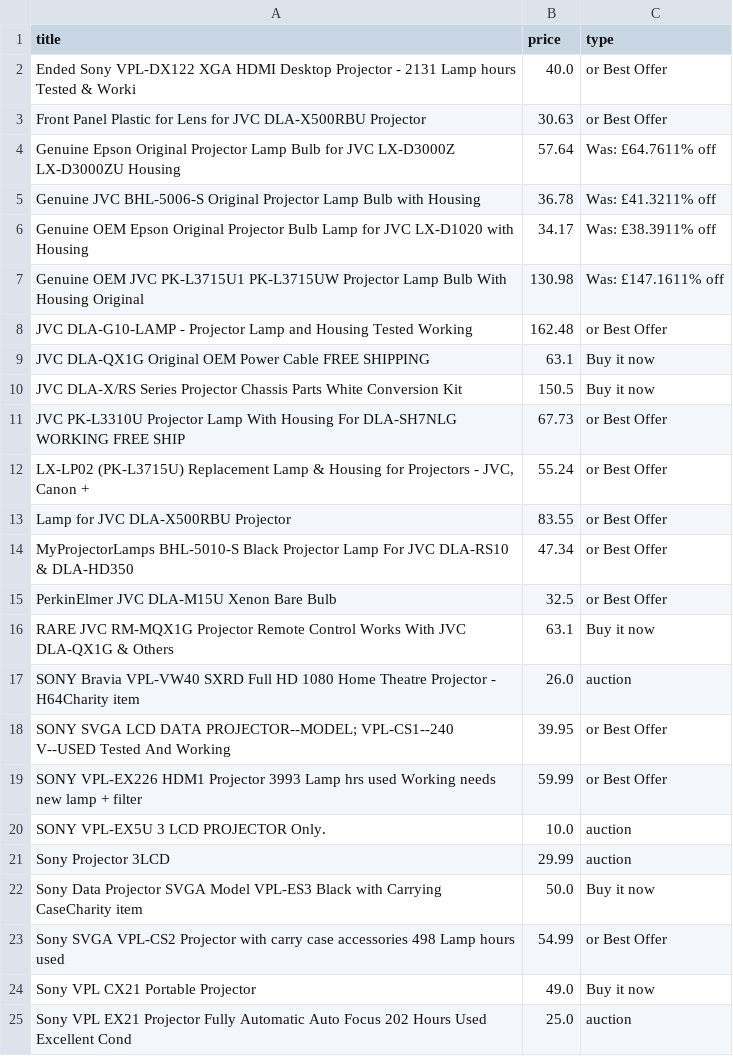
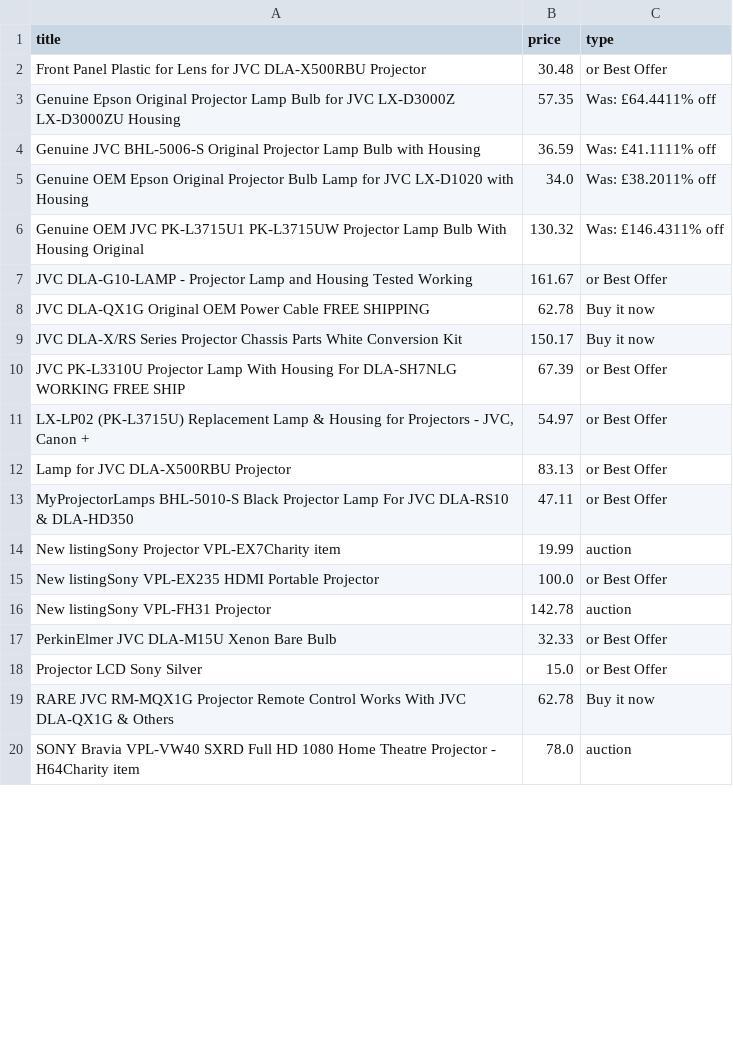
Before and after one commit to LFCottrell/Ebay_JVC, a CSV file: new_df.csv, drawn as a sheet; only a part is shown; the diff covers the shown part only.

```diff
--- a/new_df.csv
+++ b/new_df.csv
@@ -1,25 +1,20 @@
 title,price,type
-Ended Sony VPL-DX122 XGA HDMI Desktop Projector - 2131 Lamp hours Tested & Worki,40.0,or Best Offer
-Front Panel Plastic for Lens for JVC DLA-X500RBU Projector,30.63,or Best Offer
-Genuine Epson Original Projector Lamp Bulb for JVC LX-D3000Z LX-D3000ZU Housing,57.64,Was: £64.7611% off
-Genuine JVC BHL-5006-S Original Projector Lamp Bulb with Housing,36.78,Was: £41.3211% off
-Genuine OEM Epson Original Projector Bulb Lamp for JVC LX-D1020 with Housing,34.17,Was: £38.3911% off
-Genuine OEM JVC PK-L3715U1 PK-L3715UW Projector Lamp Bulb With Housing Original,130.98,Was: £147.1611% off
-JVC DLA-G10-LAMP -  Projector Lamp and Housing Tested Working,162.48,or Best Offer
-JVC DLA-QX1G Original OEM Power Cable FREE SHIPPING,63.1,Buy it now
-JVC DLA-X/RS Series Projector Chassis Parts White Conversion Kit,150.5,Buy it now
-JVC PK-L3310U Projector Lamp With Housing For DLA-SH7NLG WORKING FREE SHIP,67.73,or Best Offer
-"LX-LP02 (PK-L3715U) Replacement Lamp & Housing for Projectors - JVC, Canon +",55.24,or Best Offer
-Lamp for JVC DLA-X500RBU Projector,83.55,or Best Offer
-MyProjectorLamps BHL-5010-S Black Projector Lamp For JVC DLA-RS10 & DLA-HD350,47.34,or Best Offer
-PerkinElmer JVC DLA-M15U Xenon Bare Bulb,32.5,or Best Offer
-RARE JVC RM-MQX1G Projector Remote Control Works With JVC DLA-QX1G & Others,63.1,Buy it now
-SONY Bravia VPL-VW40 SXRD Full HD 1080 Home Theatre Projector - H64Charity item,26.0,auction
-SONY SVGA LCD DATA PROJECTOR--MODEL; VPL-CS1--240 V--USED Tested And Working ,39.95,or Best Offer
-SONY VPL-EX226 HDM1 Projector 3993 Lamp hrs used Working needs new lamp + filter,59.99,or Best Offer
-SONY VPL-EX5U 3 LCD PROJECTOR Only.,10.0,auction
-Sony  Projector 3LCD,29.99,auction
-Sony Data Projector SVGA Model VPL-ES3 Black with Carrying CaseCharity item,50.0,Buy it now
-Sony SVGA VPL-CS2 Projector with carry case accessories 498 Lamp hours used,54.99,or Best Offer
-Sony VPL CX21 Portable Projector,49.0,Buy it now
-Sony VPL EX21 Projector Fully Automatic Auto Focus 202 Hours Used Excellent Cond,25.0,auction
+Front Panel Plastic for Lens for JVC DLA-X500RBU Projector,30.48,or Best Offer
+Genuine Epson Original Projector Lamp Bulb for JVC LX-D3000Z LX-D3000ZU Housing,57.35,Was: £64.4411% off
+Genuine JVC BHL-5006-S Original Projector Lamp Bulb with Housing,36.59,Was: £41.1111% off
+Genuine OEM Epson Original Projector Bulb Lamp for JVC LX-D1020 with Housing,34.0,Was: £38.2011% off
+Genuine OEM JVC PK-L3715U1 PK-L3715UW Projector Lamp Bulb With Housing Original,130.32,Was: £146.4311% off
+JVC DLA-G10-LAMP -  Projector Lamp and Housing Tested Working,161.67,or Best Offer
+JVC DLA-QX1G Original OEM Power Cable FREE SHIPPING,62.78,Buy it now
+JVC DLA-X/RS Series Projector Chassis Parts White Conversion Kit,150.17,Buy it now
+JVC PK-L3310U Projector Lamp With Housing For DLA-SH7NLG WORKING FREE SHIP,67.39,or Best Offer
+"LX-LP02 (PK-L3715U) Replacement Lamp & Housing for Projectors - JVC, Canon +",54.97,or Best Offer
+Lamp for JVC DLA-X500RBU Projector,83.13,or Best Offer
+MyProjectorLamps BHL-5010-S Black Projector Lamp For JVC DLA-RS10 & DLA-HD350,47.11,or Best Offer
+New listingSony Projector VPL-EX7Charity item,19.99,auction
+New listingSony VPL-EX235 HDMI Portable Projector ,100.0,or Best Offer
+New listingSony VPL-FH31 Projector,142.78,auction
+PerkinElmer JVC DLA-M15U Xenon Bare Bulb,32.33,or Best Offer
+Projector LCD Sony Silver,15.0,or Best Offer
+RARE JVC RM-MQX1G Projector Remote Control Works With JVC DLA-QX1G & Others,62.78,Buy it now
+SONY Bravia VPL-VW40 SXRD Full HD 1080 Home Theatre Projector - H64Charity item,78.0,auction
```
Also changed, not shown: 3 added rows, 7 removed rows and 3 edited cells elsewhere in this file, old_df.csv, output_auction.csv, 1 other file.
